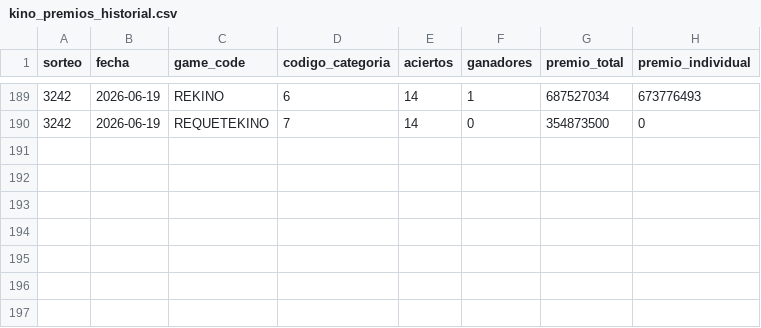
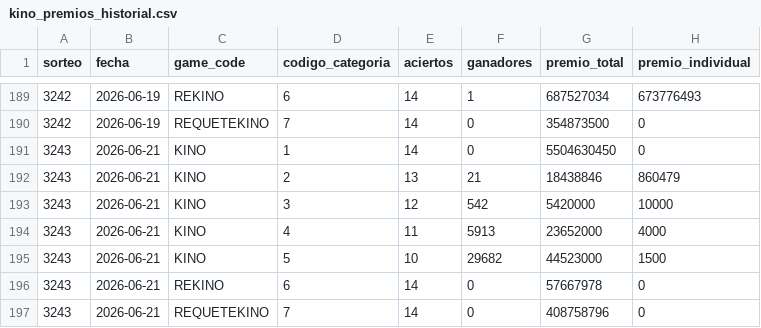
Before and after one commit to GaboAzorin/kin-lo, a CSV file: data/kino_premios_historial.csv, drawn as a sheet; only a part is shown, gaps mark what is left out.

```diff
--- a/data/kino_premios_historial.csv
+++ b/data/kino_premios_historial.csv
@@ -190 +190,8 @@ sorteo,fecha,game_code,codigo_categoria,aciertos,ganadores,premio_total,premio_i
 3242,2026-06-19,REQUETEKINO,7,14,0,354873500,0
+3243,2026-06-21,KINO,1,14,0,5504630450,0
+3243,2026-06-21,KINO,2,13,21,18438846,860479
+3243,2026-06-21,KINO,3,12,542,5420000,10000
+3243,2026-06-21,KINO,4,11,5913,23652000,4000
+3243,2026-06-21,KINO,5,10,29682,44523000,1500
+3243,2026-06-21,REKINO,6,14,0,57667978,0
+3243,2026-06-21,REQUETEKINO,7,14,0,408758796,0
```
Also changed, not shown: data/loteria_historial.csv, data/suggestions_history.csv, 9 other files.
